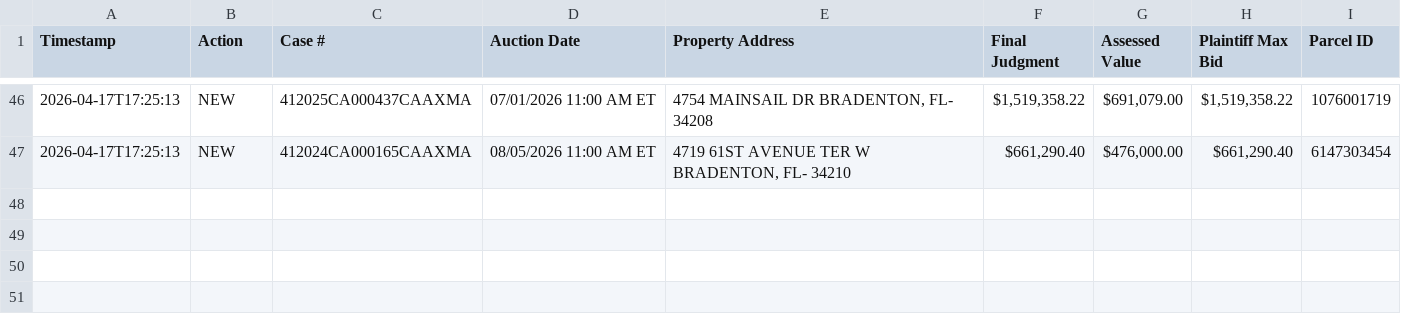
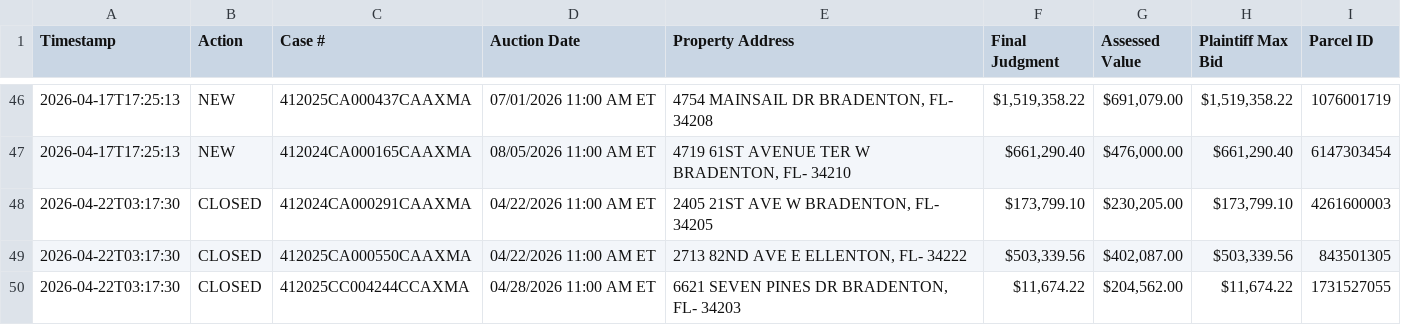
Before and after one commit to figlesias7/realforeclose-manatee, a CSV file: data/event_log.csv, drawn as a sheet; only a part is shown, gaps mark what is left out; the diff names each change by its address in the sheet, - before the commit and + after, or states it on an @@ line.

```diff
--- a/data/event_log.csv
+++ b/data/event_log.csv
+row 48: 2026-04-22T03:17:30 | CLOSED | 412024CA000291CAAXMA | 04/22/2026 11:00 AM ET | 2405 21ST AVE W BRADENTON, FL- 34205 | $173,799.10 | $230,205.00 | $173,799.10 | 4261600003
+row 49: 2026-04-22T03:17:30 | CLOSED | 412025CA000550CAAXMA | 04/22/2026 11:00 AM ET | 2713 82ND AVE E ELLENTON, FL- 34222 | $503,339.56 | $402,087.00 | $503,339.56 | 843501305
+row 50: 2026-04-22T03:17:30 | CLOSED | 412025CC004244CCAXMA | 04/28/2026 11:00 AM ET | 6621 SEVEN PINES DR BRADENTON, FL- 34203 | $11,674.22 | $204,562.00 | $11,674.22 | 1731527055
```
Also changed, not shown: 3 other files.
